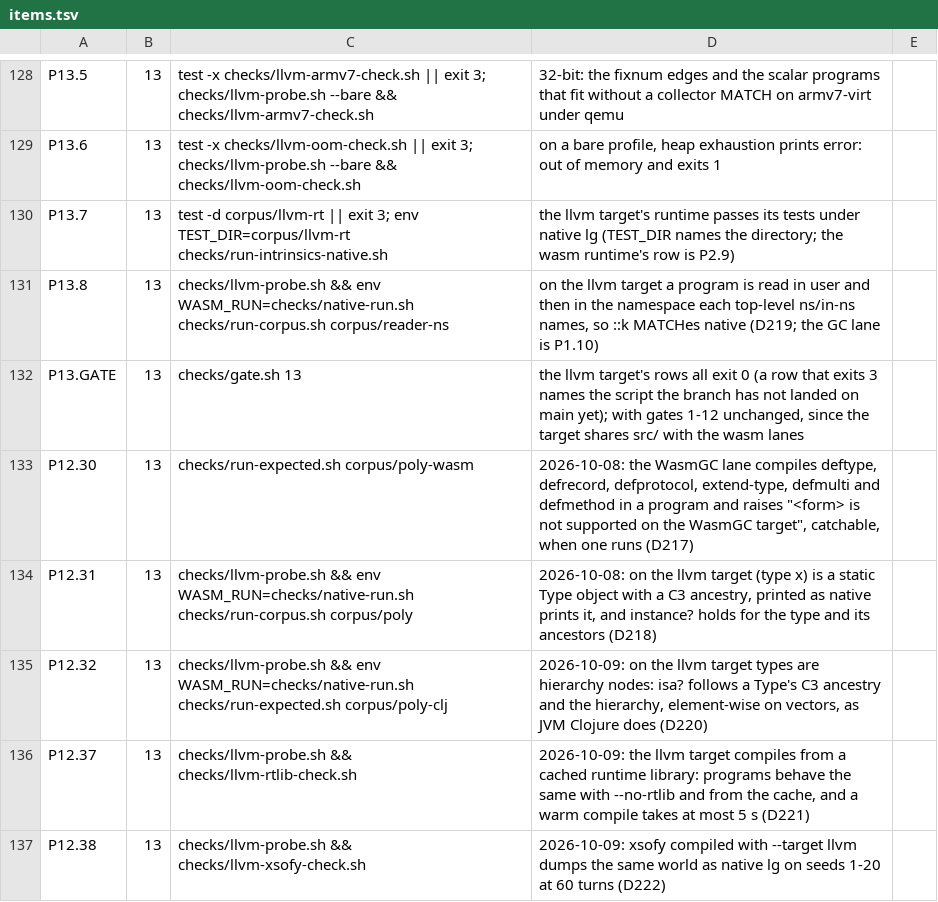
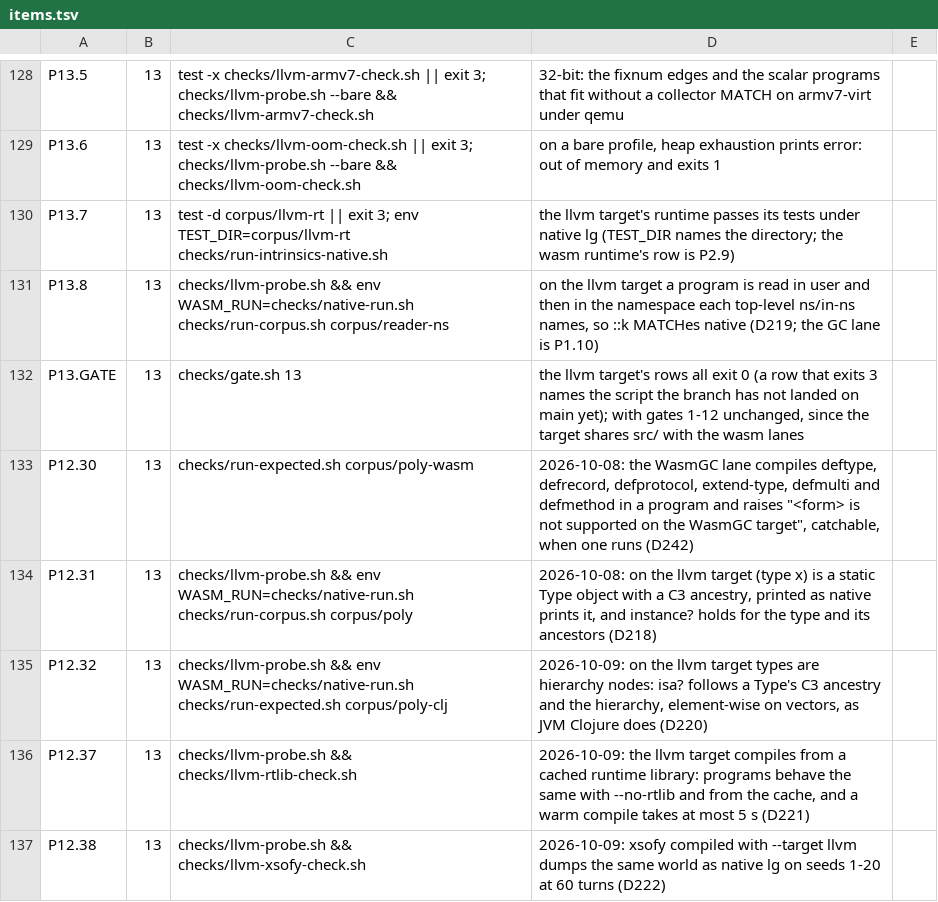
Before and after one commit to mparrett/let-go-wasmgc, a TSV file: checks/items.tsv, drawn as a sheet; only a part is shown, gaps mark what is left out.

```diff
--- a/checks/items.tsv
+++ b/checks/items.tsv
@@ -132,3 +132,3 @@ P13.8	13	checks/llvm-probe.sh && env WASM_RUN=checks/native-run.sh checks/run-co
 P13.GATE	13	checks/gate.sh 13	the llvm target's rows all exit 0 (a row that exits 3 names the script the branch has not landed on main yet); with gates 1-12 unchanged, since the target shares src/ with the wasm lanes
-P12.30	13	checks/run-expected.sh corpus/poly-wasm	2026-10-08: the WasmGC lane compiles deftype, defrecord, defprotocol, extend-type, defmulti and defmethod in a program and raises "<form> is not supported on the WasmGC target", catchable, when one runs (D217)
+P12.30	13	checks/run-expected.sh corpus/poly-wasm	2026-10-08: the WasmGC lane compiles deftype, defrecord, defprotocol, extend-type, defmulti and defmethod in a program and raises "<form> is not supported on the WasmGC target", catchable, when one runs (D242)
 P12.31	13	checks/llvm-probe.sh && env WASM_RUN=checks/native-run.sh checks/run-corpus.sh corpus/poly	2026-10-08: on the llvm target (type x) is a static Type object with a C3 ancestry, printed as native prints it, and instance? holds for the type and its ancestors (D218)
```
Also changed, not shown: 13 other files.
